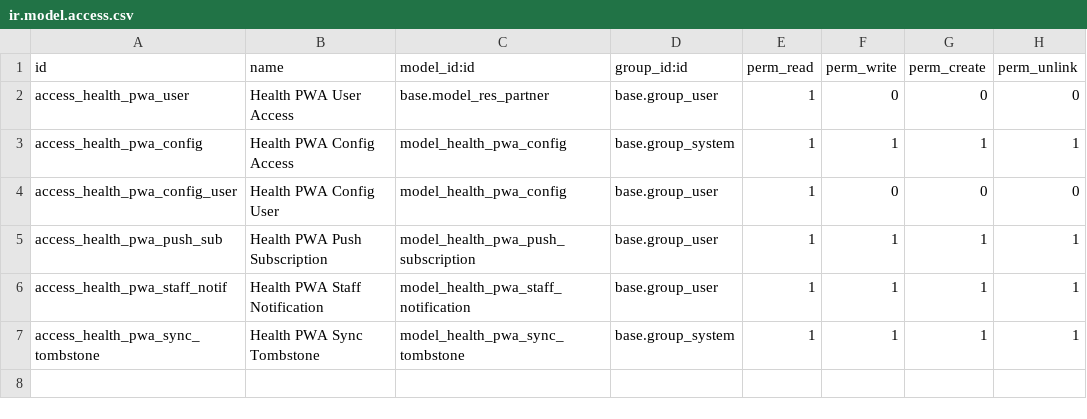
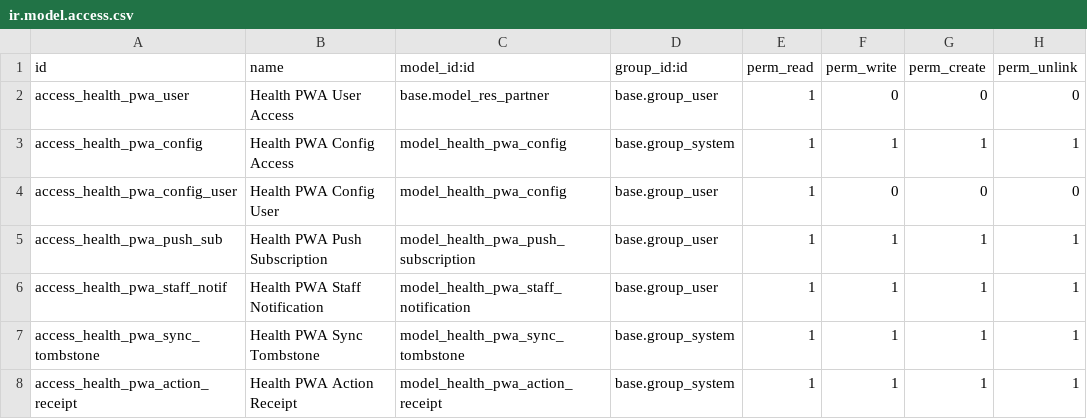
Before and after one commit to biztinct/health, a CSV file: addons/health_pwa/security/ir.model.access.csv, drawn as a sheet.

```diff
--- a/addons/health_pwa/security/ir.model.access.csv
+++ b/addons/health_pwa/security/ir.model.access.csv
@@ -7 +7,2 @@ access_health_pwa_staff_notif,Health PWA Staff Notification,model_health_pwa_sta
 access_health_pwa_sync_tombstone,Health PWA Sync Tombstone,model_health_pwa_sync_tombstone,base.group_system,1,1,1,1
+access_health_pwa_action_receipt,Health PWA Action Receipt,model_health_pwa_action_receipt,base.group_system,1,1,1,1
```
Also changed, not shown: 13 other files.
